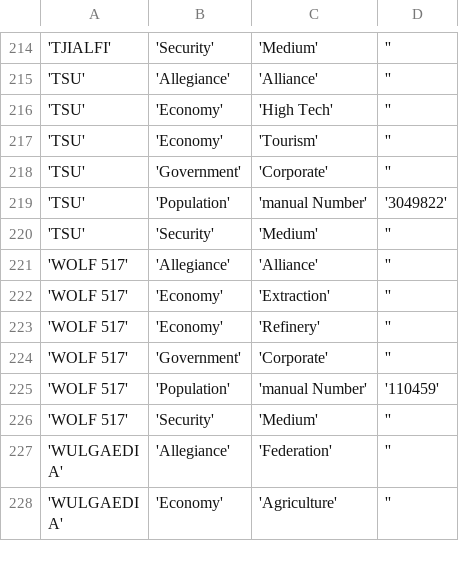
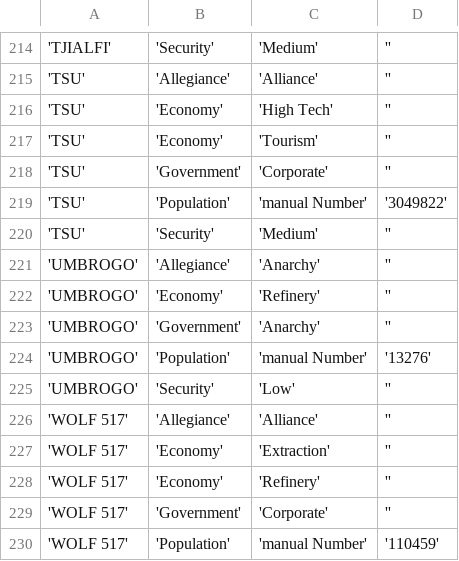
Before and after one commit to EliteDangerous/tradedangerous, a CSV file: data/SystemAttributes.csv, drawn as a sheet; only a part is shown, gaps mark what is left out; the shorter side is filled out with more unchanged rows; the diff names each change by its address in the sheet, - before the commit and + after, or states it on an @@ line.

```diff
--- a/data/SystemAttributes.csv
+++ b/data/SystemAttributes.csv
+row 221: 'UMBROGO' | 'Allegiance' | 'Anarchy' | ''
+row 222: 'UMBROGO' | 'Economy' | 'Refinery' | ''
+row 223: 'UMBROGO' | 'Government' | 'Anarchy' | ''
+row 224: 'UMBROGO' | 'Population' | 'manual Number' | '13276'
+row 225: 'UMBROGO' | 'Security' | 'Low' | ''
```
Also changed, not shown: data/Station.csv, data/StationAttributes.csv.
